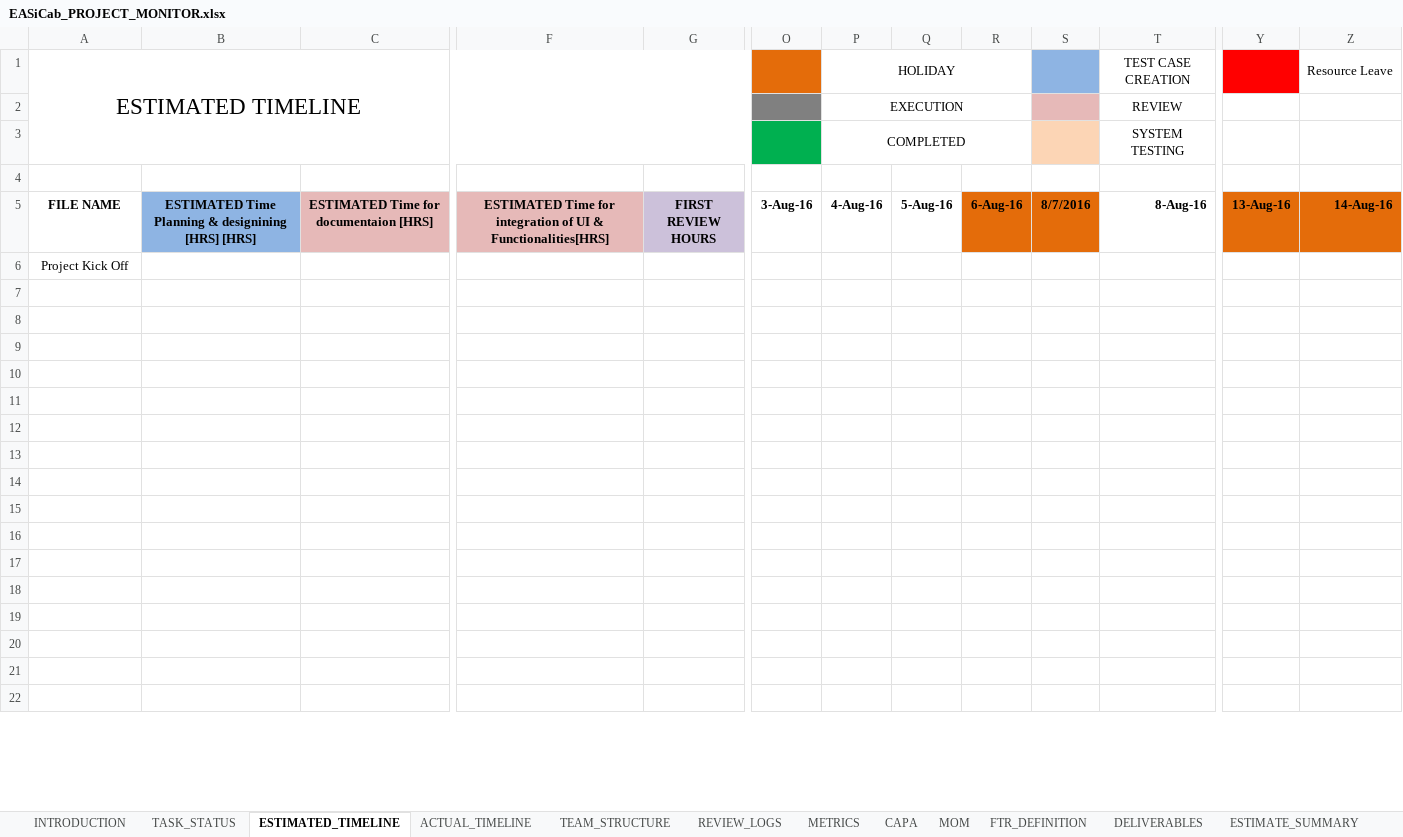
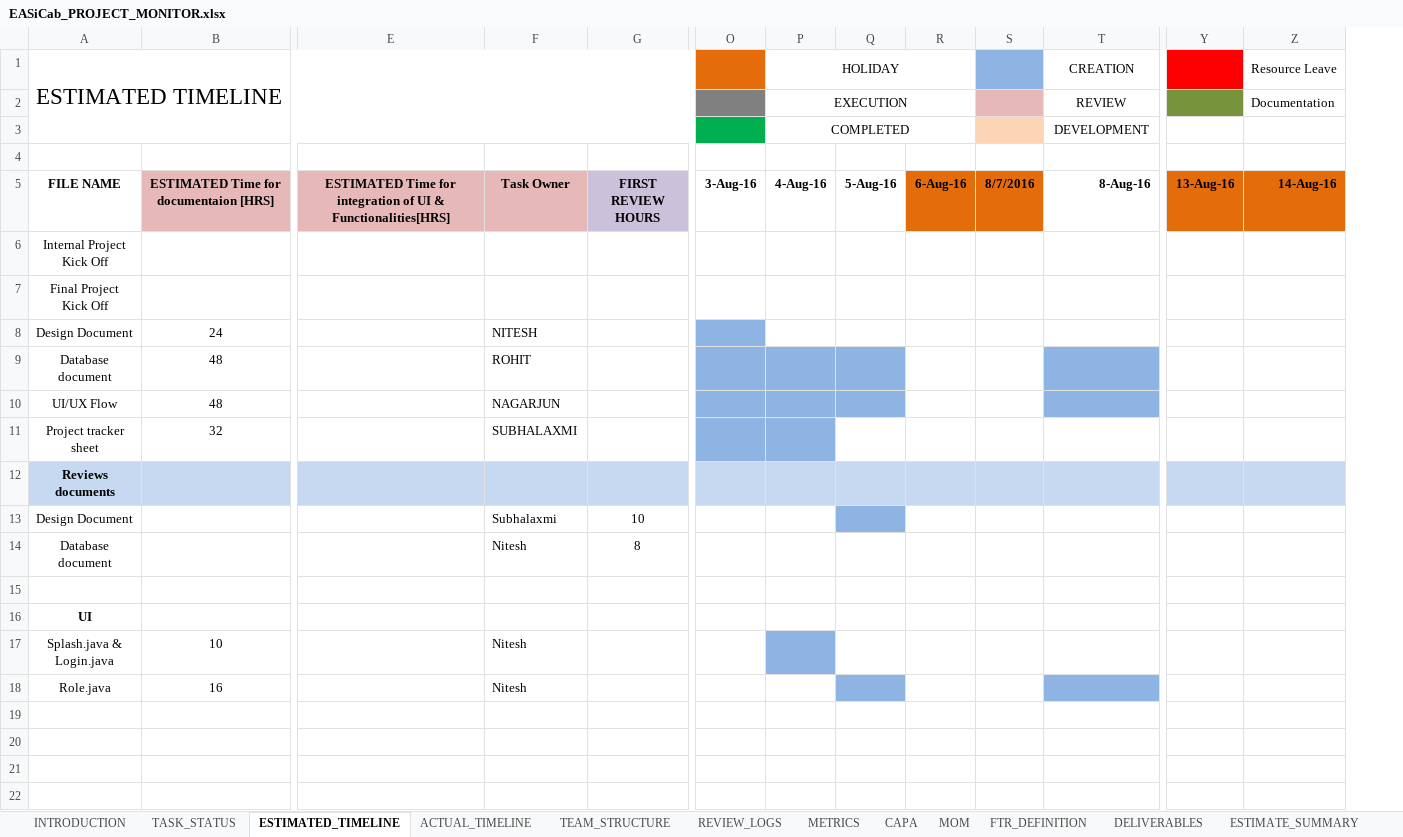
Before and after one commit to Bajarangi/demo, an Excel workbook: trunk/EasiCab/Documents/Manage/EASiCab_PROJECT_MONITOR.xlsx, sheet ESTIMATED_TIMELINE, drawn as a sheet; only a part is shown, gaps mark what is left out; values as stored, in another font and other column widths than the file's, no borders; removed rows and columns are numbered as before the commit, all else as after; rows hold the shown columns only; the diff names each change by its address in the sheet, - before the commit and + after, or states it on an @@ line.

```diff
--- a/trunk/EasiCab/Documents/Manage/EASiCab_PROJECT_MONITOR.xlsx (sheet ESTIMATED_TIMELINE)
+++ b/trunk/EasiCab/Documents/Manage/EASiCab_PROJECT_MONITOR.xlsx (sheet ESTIMATED_TIMELINE)
-column B, row 5: ESTIMATED Time Planning & designining [HRS] [HRS]
+column F, row 5: Task Owner; rows 17-18: Nitesh | Nitesh
-T1: TEST CASE CREATION
+T1: CREATION
-Y2 fill: none
+Y2 fill: #77933C
-Z2 (Resource Leave): (empty)
+Z2 (Resource Leave): Documentation
-T3 (CREATION): SYSTEM TESTING
+T3 (CREATION): DEVELOPMENT
-A6 (ESTIMATED TIMELINE): Project Kick Off
+A6 (ESTIMATED TIMELINE): Internal Project Kick Off
+row 7: Final Project Kick Off
+row 8: Design Document | 24 |  | NITESH
+row 9: Database document | 48 |  | ROHIT
+row 10: UI/UX Flow | 48 |  | NAGARJUN
+row 11: Project tracker sheet | 32 |  | SUBHALAXMI
+row 12: Reviews documents
+row 13: Design Document |  |  | Subhalaxmi | 10
+row 14: Database document |  |  | Nitesh | 8
-A16 (ESTIMATED TIMELINE): (empty)
+A16 (ESTIMATED TIMELINE): UI
-row 17: (empty)
+row 17: Splash.java & Login.java | 10 |  | Nitesh
-P17 fill: none
+P17 fill: #8EB4E3
-row 18: (empty)
+row 18: Role.java | 16 |  | Nitesh
-Q18 fill: none
+Q18 fill: #8EB4E3
-T18 fill: none
+T18 fill: #8EB4E3
-row 11: (empty)
-row 12: (empty)
-row 13: (empty)
-row 14: (empty)
-row 15: (empty)
-row 16: (empty)
-row 17: (empty)
-row 18: (empty)
```
Also changed, not shown: sheet TEAM_STRUCTURE, sheet ESTIMATE_SUMMARY, trunk/EasiCab/Documents/Manage/Project_TaskPlan.xlsx.
